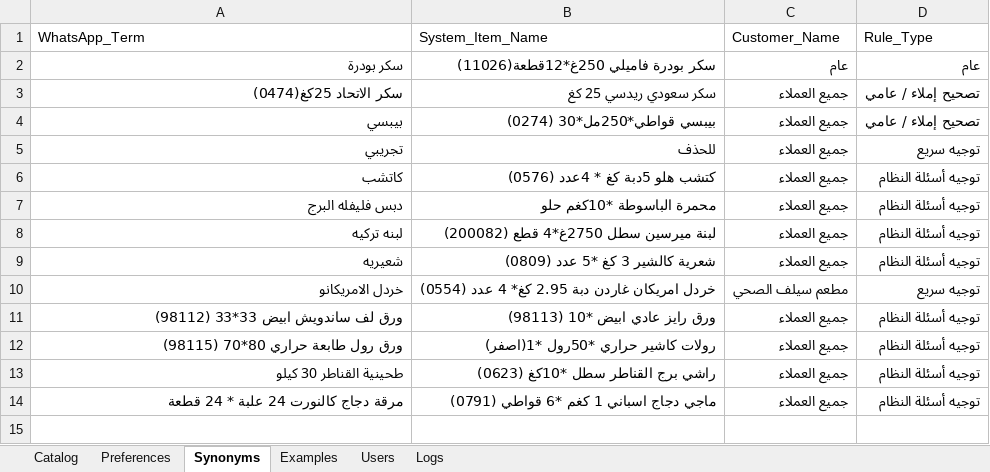
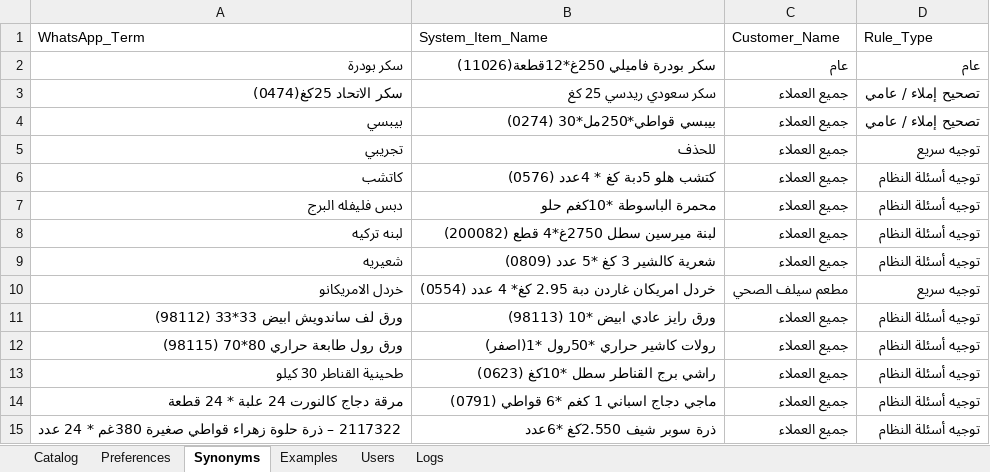
Before and after one commit to aliothman1997/order-entry-system, an Excel workbook: data.xlsx, sheet Synonyms, drawn as a sheet; values as stored, in another font and other column widths than the file's, no borders; the diff names each change by its address in the sheet, - before the commit and + after, or states it on an @@ line.

Commit message:
تحديث ذاكرة لمادة 2117322 – ذرة حلوة زهراء قواطي صغيرة 380غم * 24 عدد

```diff
--- a/data.xlsx (sheet Synonyms)
+++ b/data.xlsx (sheet Synonyms)
+row 15: 2117322 – ذرة حلوة زهراء قواطي صغيرة 380غم * 24 عدد | ذرة سوبر شيف 2.550كغ *6عدد | جميع العملاء | توجيه أسئلة النظام
```
